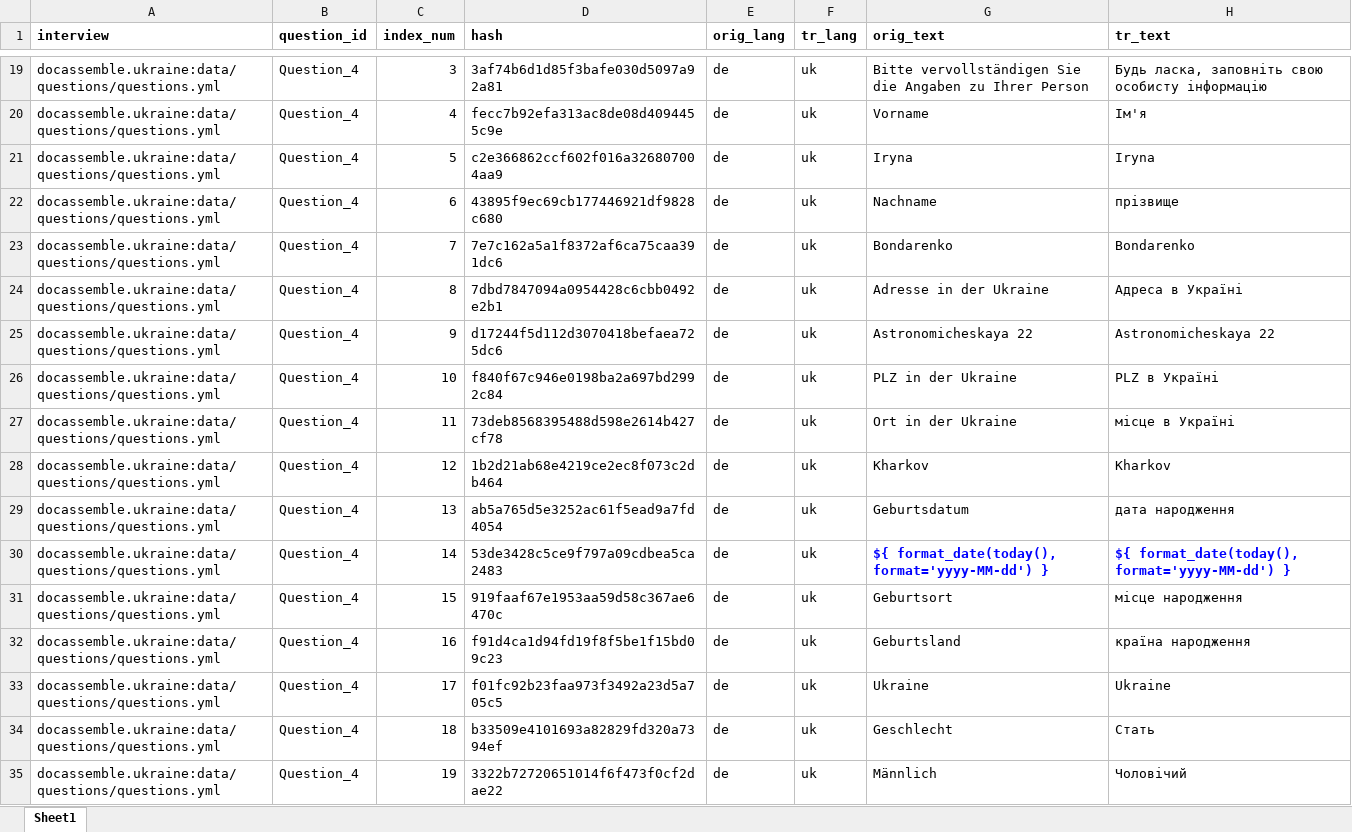
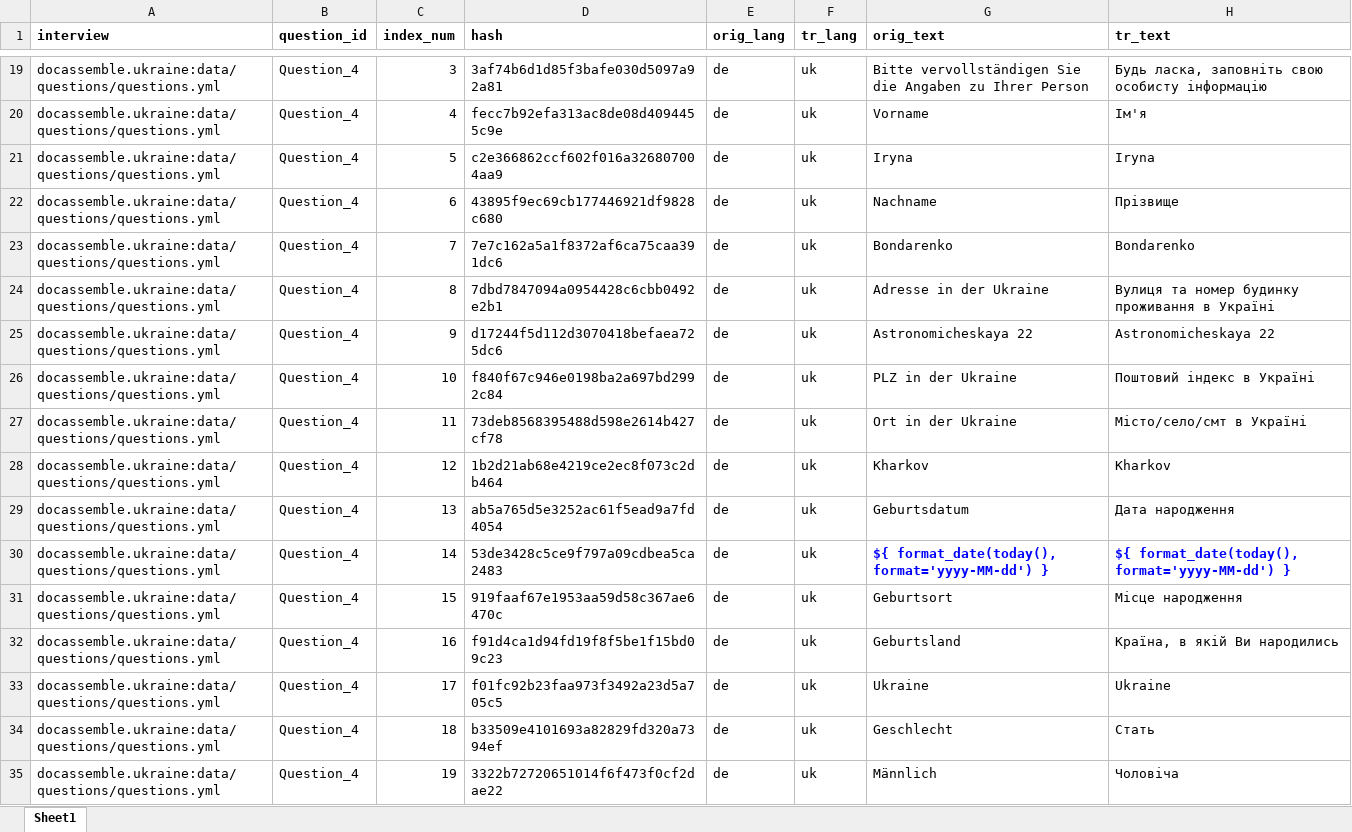
Before and after one commit to TripliQ/docassemble-ukraine, an Excel workbook: docassemble/ukraine/data/sources/interview_uk.xlsx, sheet Sheet1, drawn as a sheet; only a part is shown, gaps mark what is left out; values as stored, in another font and other column widths than the file's, no borders; the diff covers the shown part only; the diff names each change by its address in the sheet, - before the commit and + after, or states it on an @@ line.

Commit message:
feat: translations up

```diff
--- a/docassemble/ukraine/data/sources/interview_uk.xlsx (sheet Sheet1)
+++ b/docassemble/ukraine/data/sources/interview_uk.xlsx (sheet Sheet1)
-H22 (tr_text): прізвище
+H22 (tr_text): Прізвище
-H24 (tr_text): Адреса в Україні
+H24 (tr_text): Вулиця та номер будинку проживання в Україні
-H26 (tr_text): PLZ в Україні
+H26 (tr_text): Поштовий індекс в Україні
-H27 (tr_text): місце в Україні
+H27 (tr_text): Місто/село/смт в Україні
-H29 (tr_text): дата народження
+H29 (tr_text): Дата народження
-H31 (tr_text): місце народження
+H31 (tr_text): Місце народження
-H32 (tr_text): країна народження
+H32 (tr_text): Країна, в якій Ви народились
-H35 (tr_text): Чоловічий
+H35 (tr_text): Чоловіча
```
Also changed, not shown: 61 edited cells elsewhere in this sheet, 2 other files.
